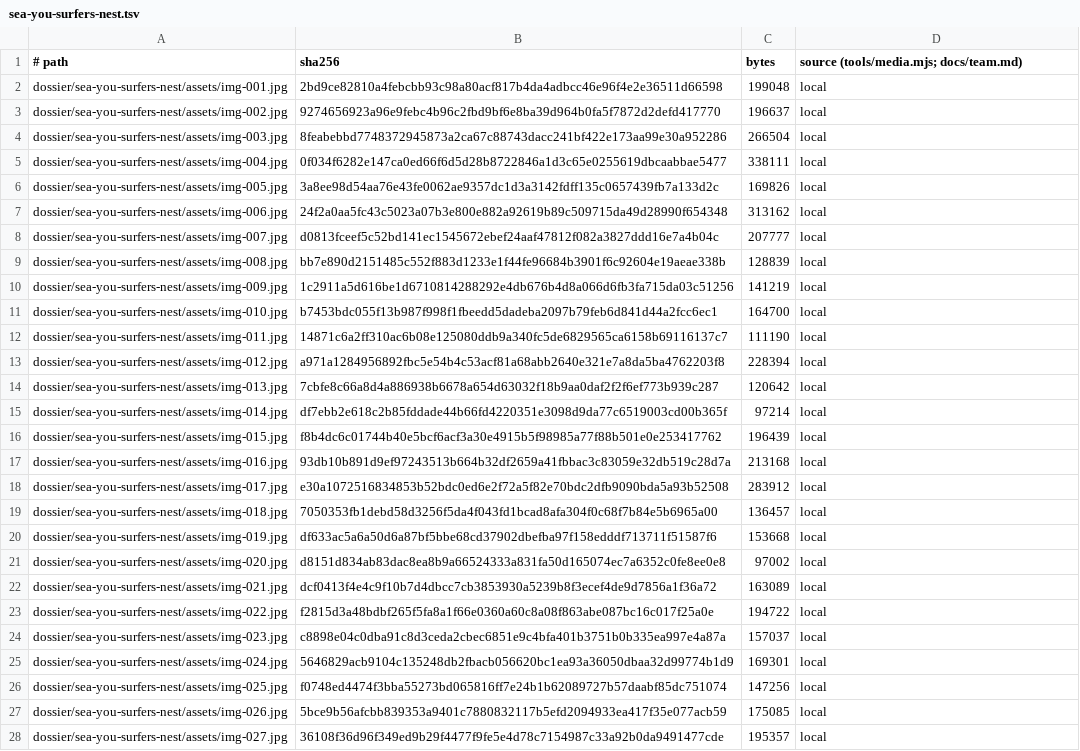
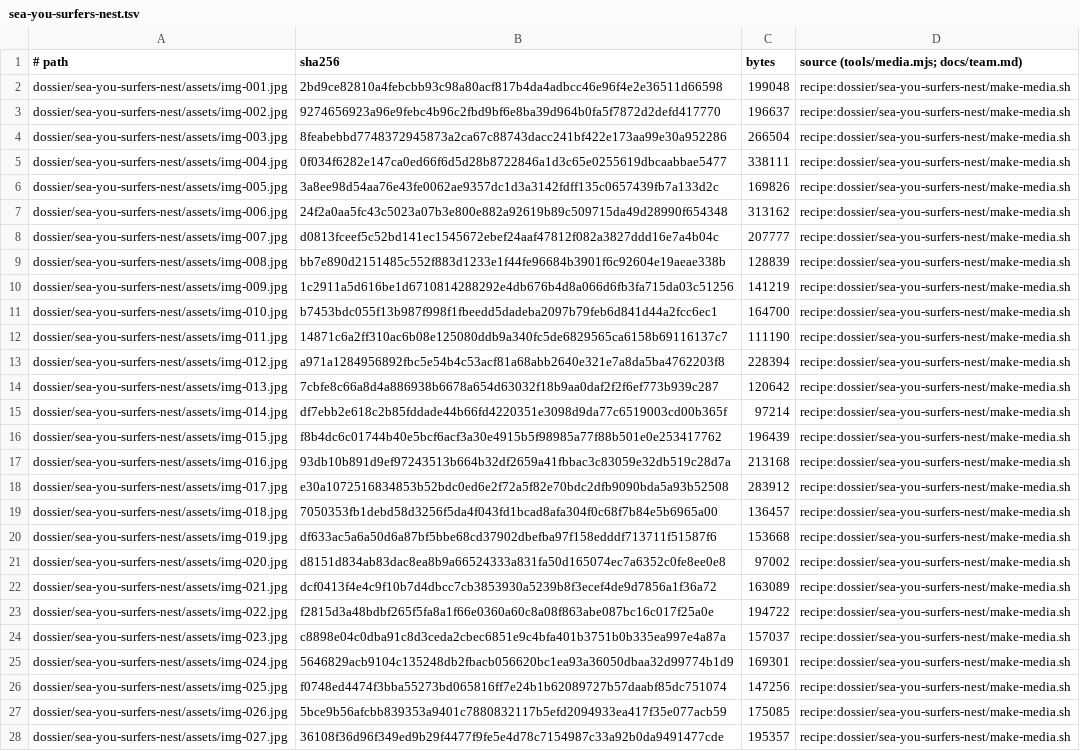
Before and after one commit to BloodyDeathRoll/oneshot, a TSV file: media/sea-you-surfers-nest.tsv, drawn as a sheet; only a part is shown; the diff covers the shown part only; the diff names each change by its address in the sheet, - before the commit and + after, or states it on an @@ line.

```diff
--- a/media/sea-you-surfers-nest.tsv
+++ b/media/sea-you-surfers-nest.tsv
-D2:D28: local
+D2:D28: recipe:dossier/sea-you-surfers-nest/make-media.sh
```
Also changed, not shown: 55 edited cells elsewhere in this file.
